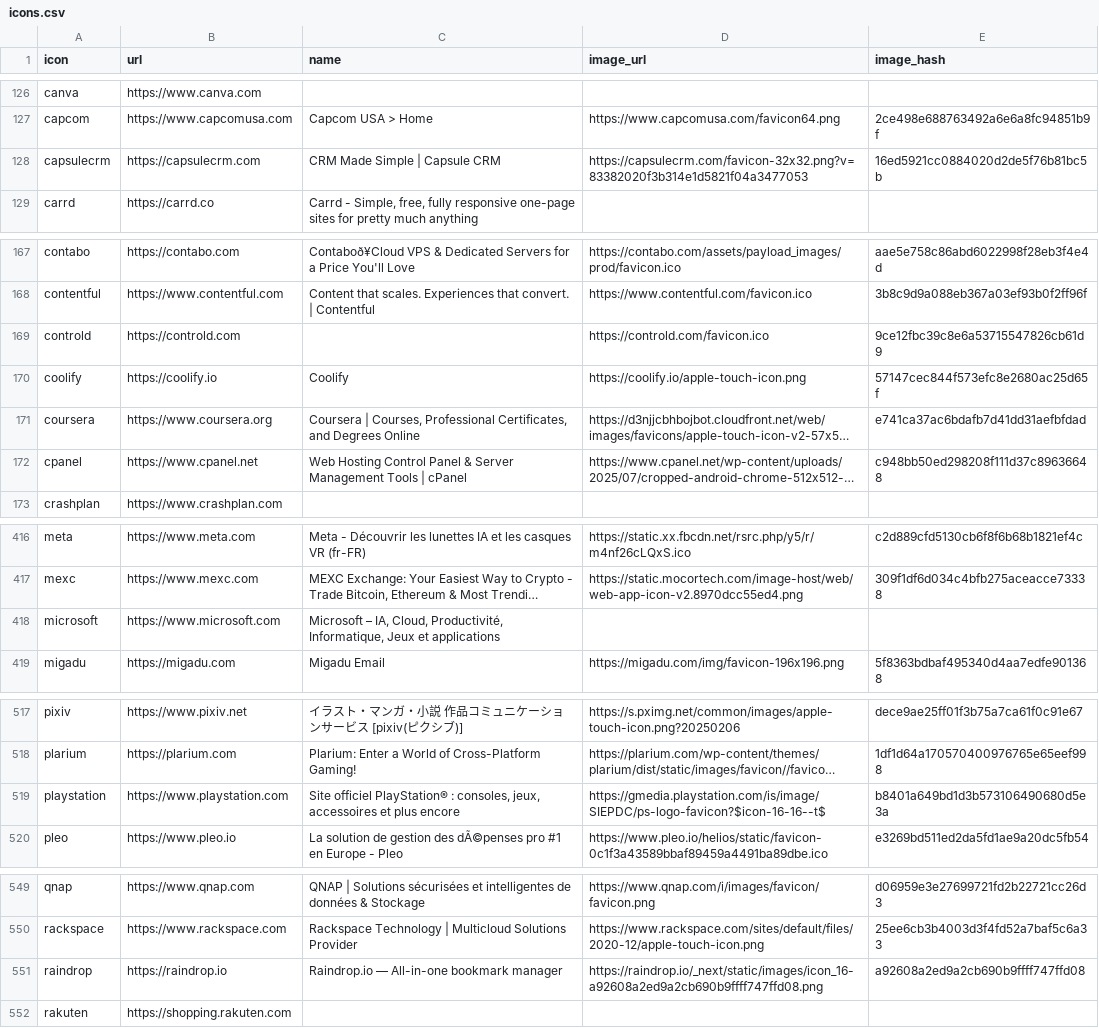
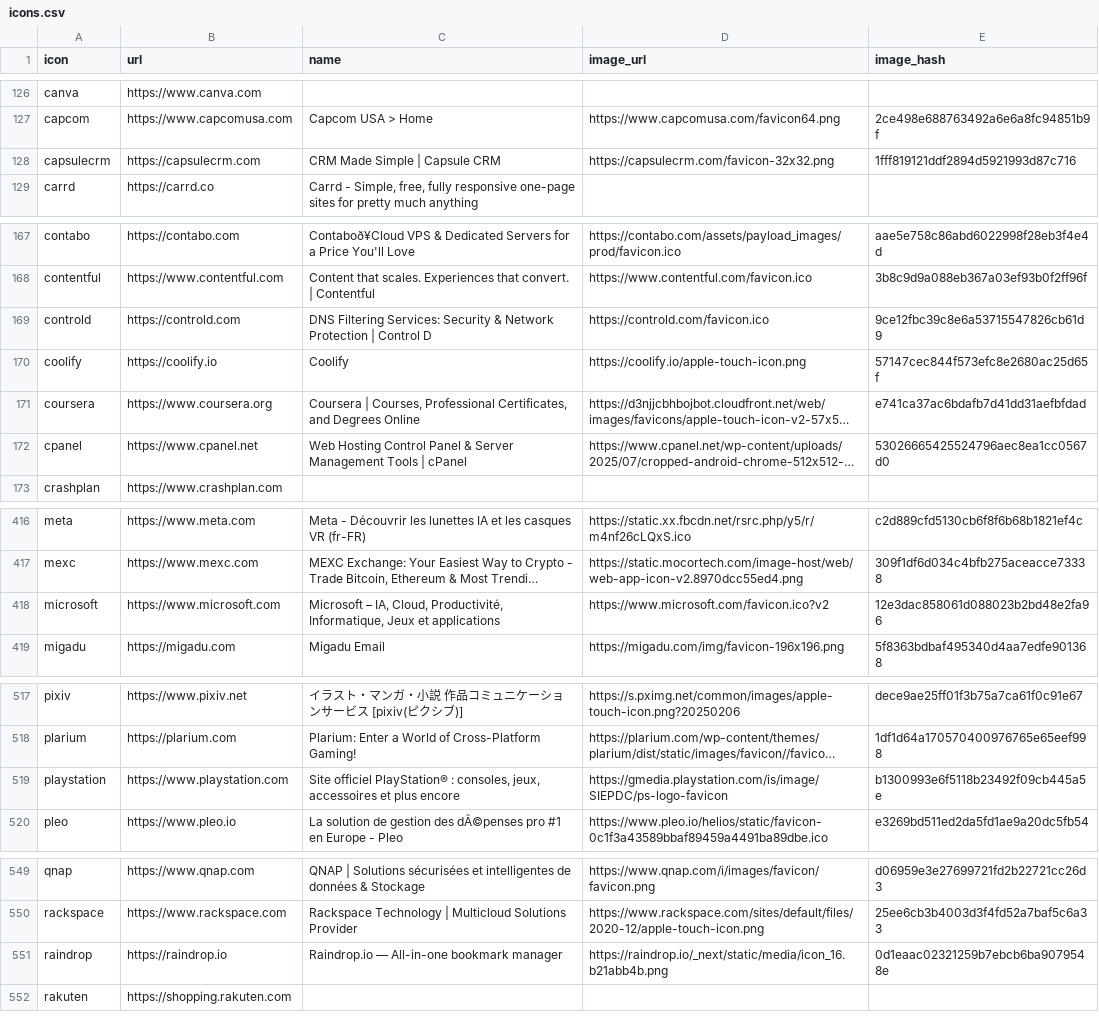
Before and after one commit to stratumauth/app, a CSV file: icons.csv, drawn as a sheet; only a part is shown, gaps mark what is left out; long unchanged cells end in …; the diff covers the shown part only; the diff names each change by its address in the sheet, - before the commit and + after, or states it on an @@ line.

Commit message:
update changed icons

```diff
--- a/icons.csv
+++ b/icons.csv
-D128 (image_url): https://capsulecrm.com/favicon-32x32.png?v=83382020f3b314e1d5821f04a3477053
+D128 (image_url): https://capsulecrm.com/favicon-32x32.png
-E128 (image_hash): 16ed5921cc0884020d2de5f76b81bc5b
+E128 (image_hash): 1fff819121ddf2894d5921993d87c716
-C169 (name): (empty)
+C169 (name): DNS Filtering Services: Security & Network Protection | Control D
-E172 (image_hash): c948bb50ed298208f111d37c89636648
+E172 (image_hash): 53026665425524796aec8ea1cc0567d0
-D418 (image_url): (empty)
+D418 (image_url): https://www.microsoft.com/favicon.ico?v2
-E418 (image_hash): (empty)
+E418 (image_hash): 12e3dac858061d088023b2bd48e2fa96
-D519 (image_url): https://gmedia.playstation.com/is/image/SIEPDC/ps-logo-favicon?$icon-16-16--t$
+D519 (image_url): https://gmedia.playstation.com/is/image/SIEPDC/ps-logo-favicon
-E519 (image_hash): b8401a649bd1d3b573106490680d5e3a
+E519 (image_hash): b1300993e6f5118b23492f09cb445a5e
-D551 (image_url): https://raindrop.io/_next/static/images/icon_16-a92608a2ed9a2cb690b9ffff747ffd08.png
+D551 (image_url): https://raindrop.io/_next/static/media/icon_16.b21abb4b.png
-E551 (image_hash): a92608a2ed9a2cb690b9ffff747ffd08
+E551 (image_hash): 0d1eaac02321259b7ebcb6ba9079548e
```
Also changed, not shown: 45 edited cells elsewhere in this file, 32 other files.
